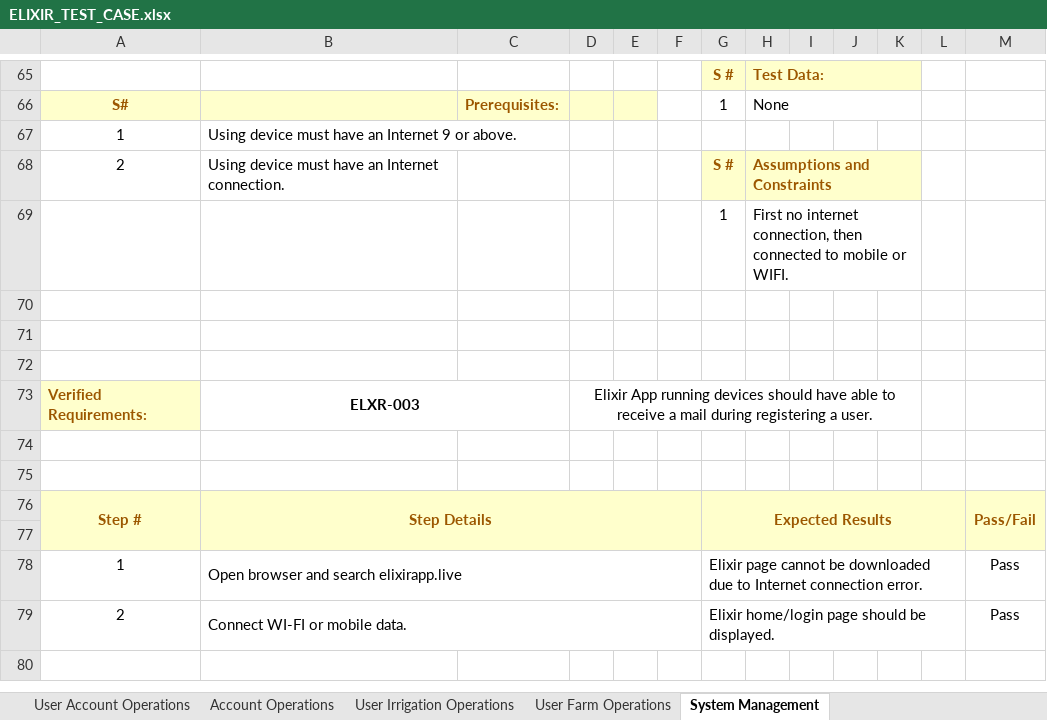
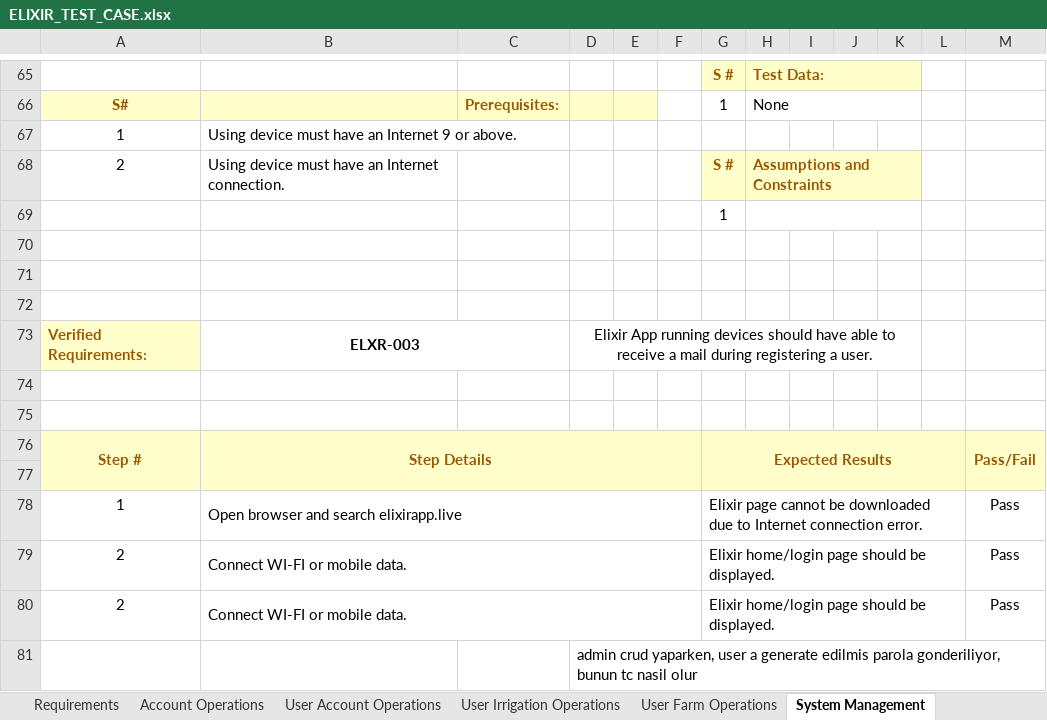
Before and after one commit to IoTFarming-CTISTeam3/Elixir-Documentation, an Excel workbook: Test Reports and Test Cases/ELIXIR_TEST_CASE.xlsx, sheet System Management, drawn as a sheet; only a part is shown, gaps mark what is left out; values as stored, in another font and other column widths than the file's, no borders; the diff names each change by its address in the sheet, - before the commit and + after, or states it on an @@ line.

Commit message:
Account operations

```diff
--- a/Test Reports and Test Cases/ELIXIR_TEST_CASE.xlsx (sheet System Management)
+++ b/Test Reports and Test Cases/ELIXIR_TEST_CASE.xlsx (sheet System Management)
@@ sheet tab order changed: Requirements | Account Operations | User Account Operations | User Irrigation Operations | User Farm Operations | System Management @@
-H69: First no internet connection, then connected to mobile or WIFI.
+H69: (empty)
+row 80: 2 | Connect WI-FI or mobile data. |  |  |  |  | Elixir home/login page should be displayed. |  |  |  |  |  | Pass
+row 81:  |  |  | admin crud yaparken, user a generate edilmis parola gonderiliyor, bunun tc nasil olur
```
Also changed, not shown: sheet Account Operations, sheet User Account Operations, sheet Admin Account Operations, sheet Requirements.
